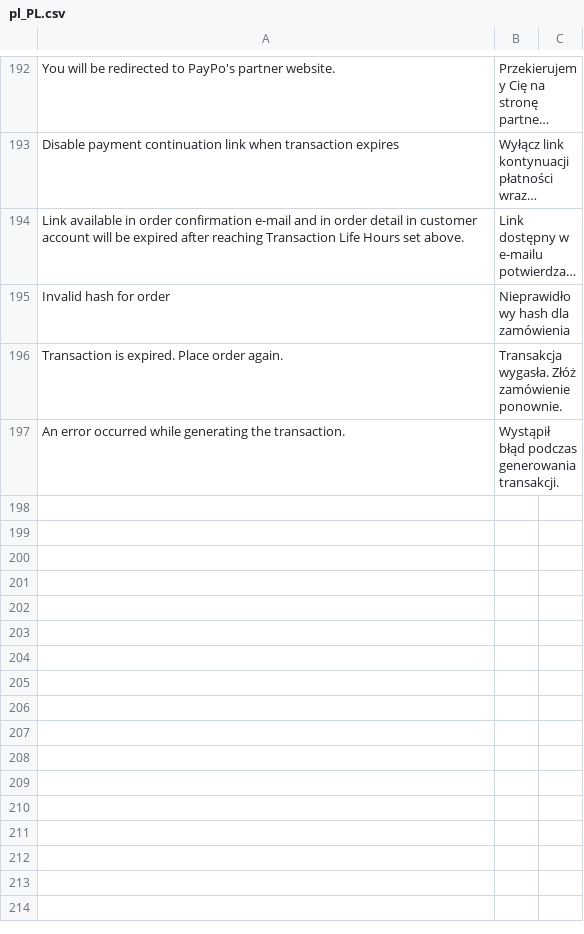
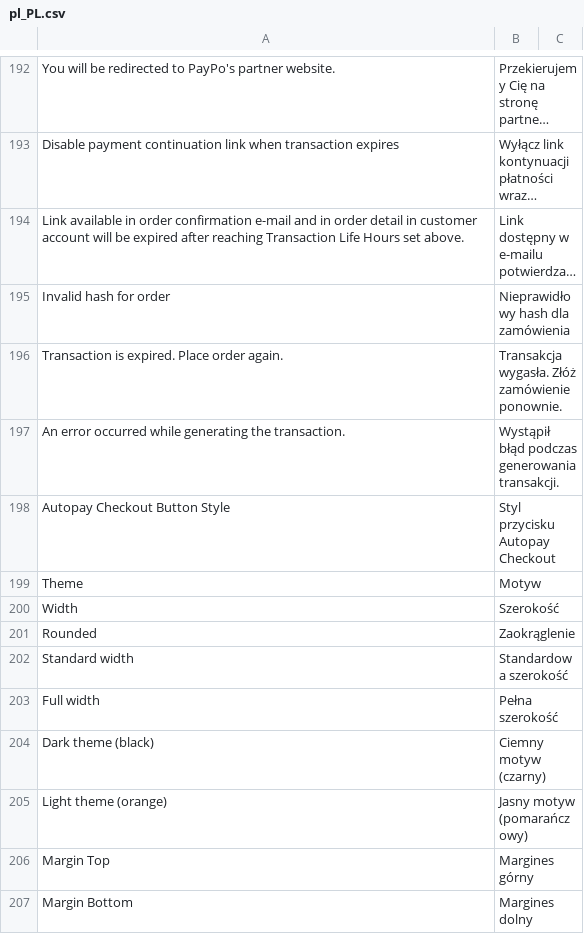
Before and after one commit to bluepayment-plugin/magento-2.x-plugin, a CSV file: i18n/pl_PL.csv, drawn as a sheet; only a part is shown, gaps mark what is left out; long unchanged cells end in …; the diff names each change by its address in the sheet, - before the commit and + after, or states it on an @@ line.

Commit message:
APC - Add button configuration

```diff
--- a/i18n/pl_PL.csv
+++ b/i18n/pl_PL.csv
+row 198: Autopay Checkout Button Style | Styl przycisku Autopay Checkout
+row 199: Theme | Motyw
+row 200: Width | Szerokość
+row 201: Rounded | Zaokrąglenie
+row 202: Standard width | Standardowa szerokość
+row 203: Full width | Pełna szerokość
+row 204: Dark theme (black) | Ciemny motyw (czarny)
+row 205: Light theme (orange) | Jasny motyw (pomarańczowy)
+row 206: Margin Top | Margines górny
+row 207: Margin Bottom | Margines dolny
```
Also changed, not shown: 15 other files.
